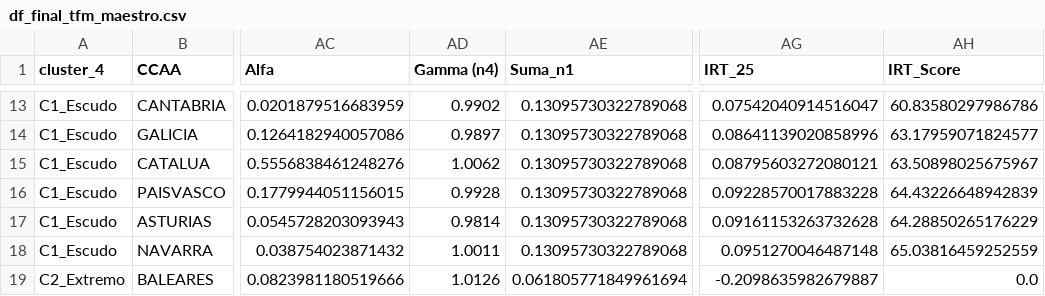
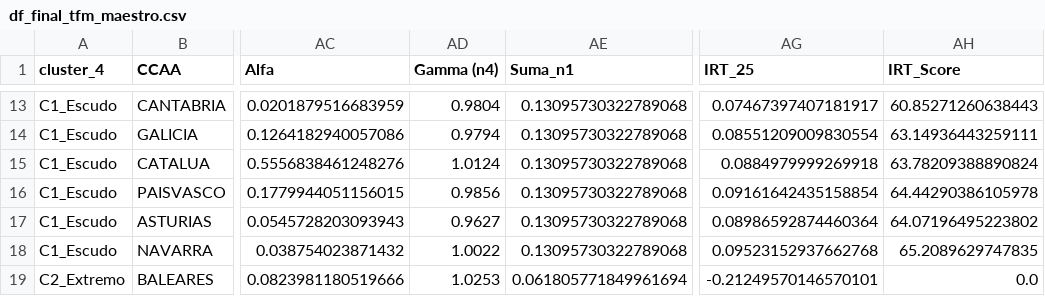
Before and after one commit to LuisaOGH/TFM_archivos, a CSV file: df_final_tfm_maestro.csv, drawn as a sheet; only a part is shown, gaps mark what is left out; the diff covers the shown part only; the diff names each change by its address in the sheet, - before the commit and + after, or states it on an @@ line.

```diff
--- a/df_final_tfm_maestro.csv
+++ b/df_final_tfm_maestro.csv
-AD13 (Gamma (n4)): 0.9902
+AD13 (Gamma (n4)): 0.9804
-AG13 (IRT_25): 0.07542040914516047
+AG13 (IRT_25): 0.07467397407181917
-AH13 (IRT_Score): 60.83580297986786
+AH13 (IRT_Score): 60.85271260638443
-AD14 (Gamma (n4)): 0.9897
+AD14 (Gamma (n4)): 0.9794
-AG14 (IRT_25): 0.08641139020858996
+AG14 (IRT_25): 0.08551209009830554
-AH14 (IRT_Score): 63.17959071824577
+AH14 (IRT_Score): 63.14936443259111
-AD15 (Gamma (n4)): 1.0062
+AD15 (Gamma (n4)): 1.0124
-AG15 (IRT_25): 0.08795603272080121
+AG15 (IRT_25): 0.0884979999269918
-AH15 (IRT_Score): 63.50898025675967
+AH15 (IRT_Score): 63.78209388890824
-AD16 (Gamma (n4)): 0.9928
+AD16 (Gamma (n4)): 0.9856
-AG16 (IRT_25): 0.09228570017883228
+AG16 (IRT_25): 0.09161642435158854
-AH16 (IRT_Score): 64.43226648942839
+AH16 (IRT_Score): 64.44290386105978
-AD17 (Gamma (n4)): 0.9814
+AD17 (Gamma (n4)): 0.9627
-AG17 (IRT_25): 0.09161153263732628
+AG17 (IRT_25): 0.08986592874460364
-AH17 (IRT_Score): 64.28850265176229
+AH17 (IRT_Score): 64.07196495223802
-AD18 (Gamma (n4)): 1.0011
+AD18 (Gamma (n4)): 1.0022
-AG18 (IRT_25): 0.0951270046487148
+AG18 (IRT_25): 0.09523152937662768
-AH18 (IRT_Score): 65.03816459252559
+AH18 (IRT_Score): 65.2089629747835
-AD19 (Gamma (n4)): 1.0126
+AD19 (Gamma (n4)): 1.0253
-AG19 (IRT_25): -0.2098635982679887
+AG19 (IRT_25): -0.21249570146570101
```
Also changed, not shown: 32 edited cells elsewhere in this file.
